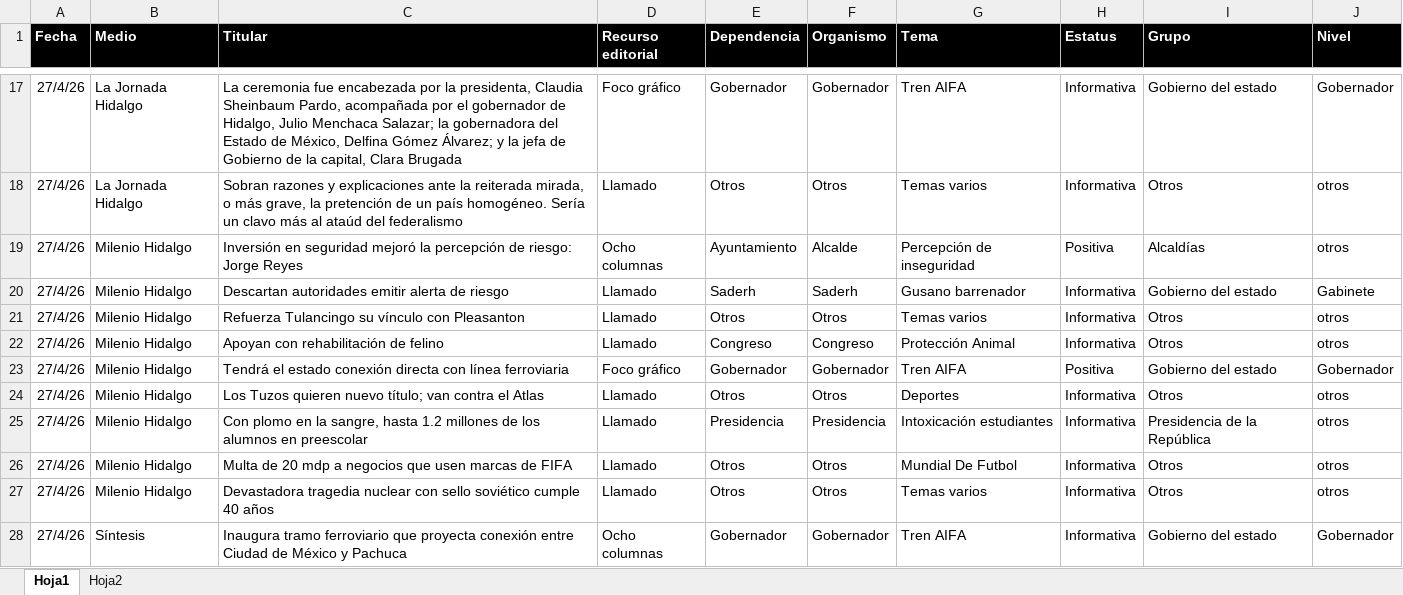
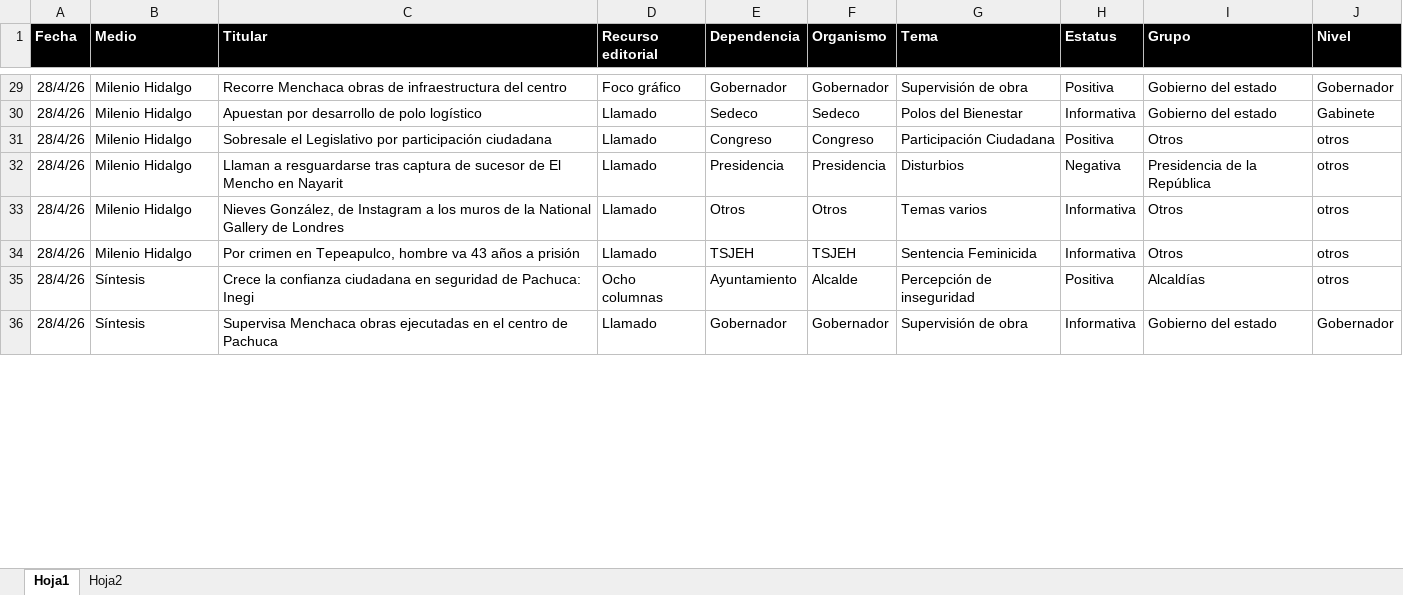
Before and after one commit to thelonious9/Reporteportadas, an Excel workbook: MuestraPortadas.xlsx, sheet Hoja1, drawn as a sheet; only a part is shown, gaps mark what is left out; values as stored, in another font and other column widths than the file's, no borders; table styles not drawn; removed rows and columns are numbered as before the commit, all else as after; the diff covers the shown part only; the diff names each change by its address in the sheet, - before the commit and + after, or states it on an @@ line.

```diff
--- a/MuestraPortadas.xlsx (sheet Hoja1)
+++ b/MuestraPortadas.xlsx (sheet Hoja1)
-A29 (Fecha): 27/4/26
+A29 (Fecha): 28/4/26
-B29 (Medio): La Jornada Hidalgo
+B29 (Medio): Milenio Hidalgo
-C29 (Titular): La ceremonia fue encabezada por la presidenta, Claudia Sheinbaum Pardo, acompañada por el gobernador de Hidalgo, Julio Menchaca Salazar; la gobernadora del Estado de México, Delfina Gómez Álvarez; y la jefa de Gobierno de la capital, Clara Brugada
+C29 (Titular): Recorre Menchaca obras de infraestructura del centro
-G29 (Tema): Tren AIFA
+G29 (Tema): Supervisión de obra
-H29 (Estatus): Informativa
+H29 (Estatus): Positiva
-row 18: 27/4/26 | La Jornada Hidalgo | Sobran razones y explicaciones ante la reiterada mirada, o más grave, la pretención de un país homogéneo. Sería un clavo más al ataúd del federalismo | Llamado | Otros | Otros | Temas varios | Informativa | Otros | otros
-row 19: 27/4/26 | Milenio Hidalgo | Inversión en seguridad mejoró la percepción de riesgo: Jorge Reyes | Ocho columnas | Ayuntamiento | Alcalde | Percepción de inseguridad | Positiva | Alcaldías | otros
-A30 (Fecha): 27/4/26
+A30 (Fecha): 28/4/26
-C30 (Titular): Descartan autoridades emitir alerta de riesgo
+C30 (Titular): Apuestan por desarrollo de polo logístico
-E30 (Dependencia): Saderh
+E30 (Dependencia): Sedeco
-F30 (Organismo): Saderh
+F30 (Organismo): Sedeco
-G30 (Tema): Gusano barrenador
+G30 (Tema): Polos del Bienestar
-row 21: 27/4/26 | Milenio Hidalgo | Refuerza Tulancingo su vínculo con Pleasanton | Llamado | Otros | Otros | Temas varios | Informativa | Otros | otros
-A31 (Fecha): 27/4/26
+A31 (Fecha): 28/4/26
-C31 (Titular): Apoyan con rehabilitación de felino
+C31 (Titular): Sobresale el Legislativo por participación ciudadana
-G31 (Tema): Protección Animal
+G31 (Tema): Participación Ciudadana
-H31 (Estatus): Informativa
+H31 (Estatus): Positiva
-row 23: 27/4/26 | Milenio Hidalgo | Tendrá el estado conexión directa con línea ferroviaria | Foco gráfico | Gobernador | Gobernador | Tren AIFA | Positiva | Gobierno del estado | Gobernador
-row 24: 27/4/26 | Milenio Hidalgo | Los Tuzos quieren nuevo título; van contra el Atlas | Llamado | Otros | Otros | Deportes | Informativa | Otros | otros
-A32 (Fecha): 27/4/26
+A32 (Fecha): 28/4/26
-C32 (Titular): Con plomo en la sangre, hasta 1.2 millones de los alumnos en preescolar
+C32 (Titular): Llaman a resguardarse tras captura de sucesor de El Mencho en Nayarit
-G32 (Tema): Intoxicación estudiantes
+G32 (Tema): Disturbios
-H32 (Estatus): Informativa
+H32 (Estatus): Negativa
-row 26: 27/4/26 | Milenio Hidalgo | Multa de 20 mdp a negocios que usen marcas de FIFA | Llamado | Otros | Otros | Mundial De Futbol | Informativa | Otros | otros
-A33 (Fecha): 27/4/26
+A33 (Fecha): 28/4/26
-C33 (Titular): Devastadora tragedia nuclear con sello soviético cumple 40 años
+C33 (Titular): Nieves González, de Instagram a los muros de la National Gallery de Londres
+row 34: 28/4/26 | Milenio Hidalgo | Por crimen en Tepeapulco, hombre va 43 años a prisión | Llamado | TSJEH | TSJEH | Sentencia Feminicida | Informativa | Otros | otros
+row 35: 28/4/26 | Síntesis | Crece la confianza ciudadana en seguridad de Pachuca: Inegi | Ocho columnas | Ayuntamiento | Alcalde | Percepción de inseguridad | Positiva | Alcaldías | otros
-A36 (Fecha): 27/4/26
+A36 (Fecha): 28/4/26
-C36 (Titular): Inaugura tramo ferroviario que proyecta conexión entre Ciudad de México y Pachuca
+C36 (Titular): Supervisa Menchaca obras ejecutadas en el centro de Pachuca
-D36 (Recurso editorial): Ocho columnas
+D36 (Recurso editorial): Llamado
-G36 (Tema): Tren AIFA
+G36 (Tema): Supervisión de obra
```
Also changed, not shown: 32 added rows, 23 removed rows and 119 edited cells elsewhere in this sheet, 3 other files.
